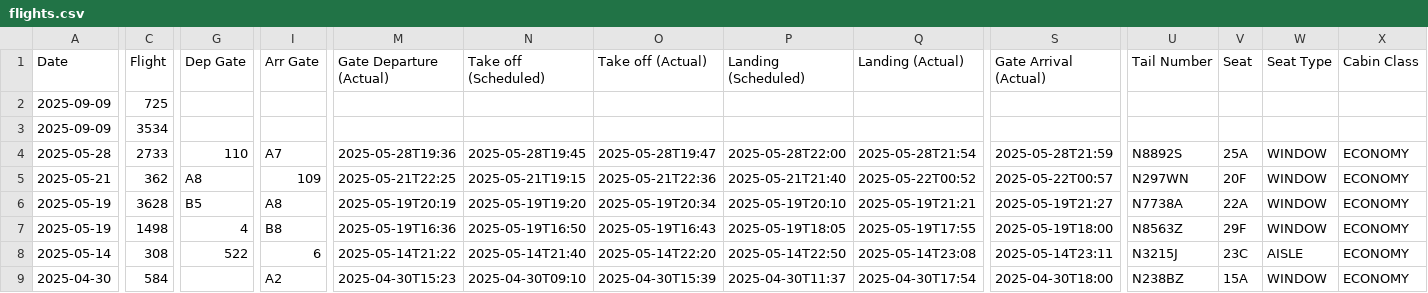
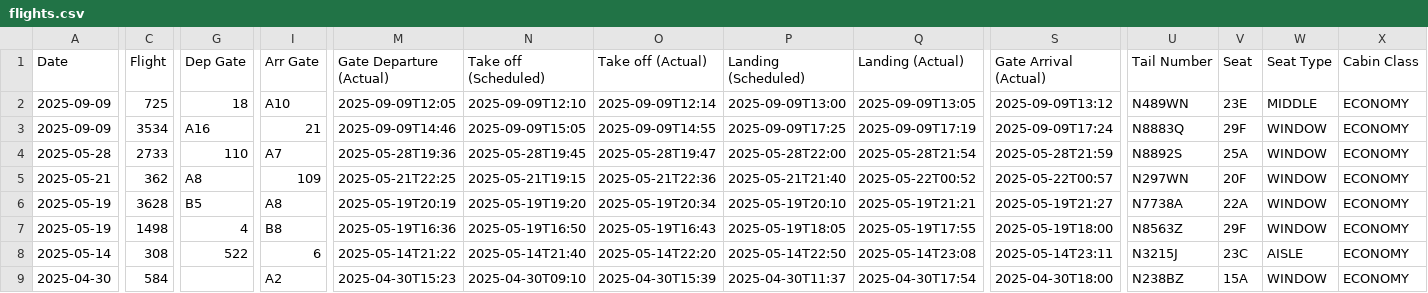
Before and after one commit to KovuTheHusky/kovu.dog, a CSV file: flights.csv, drawn as a sheet; only a part is shown, gaps mark what is left out; the diff covers the shown part only; the diff names each change by its address in the sheet, - before the commit and + after, or states it on an @@ line.

Commit message:
Update BFC flights

```diff
--- a/flights.csv
+++ b/flights.csv
-G2 (Dep Gate): (empty)
+G2 (Dep Gate): 18
-I2 (Arr Gate): (empty)
+I2 (Arr Gate): A10
-M2 (Gate Departure (Actual)): (empty)
+M2 (Gate Departure (Actual)): 2025-09-09T12:05
-N2 (Take off (Scheduled)): (empty)
+N2 (Take off (Scheduled)): 2025-09-09T12:10
-O2 (Take off (Actual)): (empty)
+O2 (Take off (Actual)): 2025-09-09T12:14
-P2 (Landing (Scheduled)): (empty)
+P2 (Landing (Scheduled)): 2025-09-09T13:00
-Q2 (Landing (Actual)): (empty)
+Q2 (Landing (Actual)): 2025-09-09T13:05
-S2 (Gate Arrival (Actual)): (empty)
+S2 (Gate Arrival (Actual)): 2025-09-09T13:12
-U2 (Tail Number): (empty)
+U2 (Tail Number): N489WN
-V2 (Seat): (empty)
+V2 (Seat): 23E
-W2 (Seat Type): (empty)
+W2 (Seat Type): MIDDLE
-X2:X3 (Cabin Class): (empty)
+X2:X3 (Cabin Class): ECONOMY
-G3 (Dep Gate): (empty)
+G3 (Dep Gate): A16
-I3 (Arr Gate): (empty)
+I3 (Arr Gate): 21
-M3 (Gate Departure (Actual)): (empty)
+M3 (Gate Departure (Actual)): 2025-09-09T14:46
-N3 (Take off (Scheduled)): (empty)
+N3 (Take off (Scheduled)): 2025-09-09T15:05
-O3 (Take off (Actual)): (empty)
+O3 (Take off (Actual)): 2025-09-09T14:55
-P3 (Landing (Scheduled)): (empty)
+P3 (Landing (Scheduled)): 2025-09-09T17:25
-Q3 (Landing (Actual)): (empty)
+Q3 (Landing (Actual)): 2025-09-09T17:19
-S3 (Gate Arrival (Actual)): (empty)
+S3 (Gate Arrival (Actual)): 2025-09-09T17:24
-U3 (Tail Number): (empty)
+U3 (Tail Number): N8883Q
-V3 (Seat): (empty)
+V3 (Seat): 29F
-W3 (Seat Type): (empty)
+W3 (Seat Type): WINDOW
```
Also changed, not shown: 3 edited cells elsewhere in this file.
